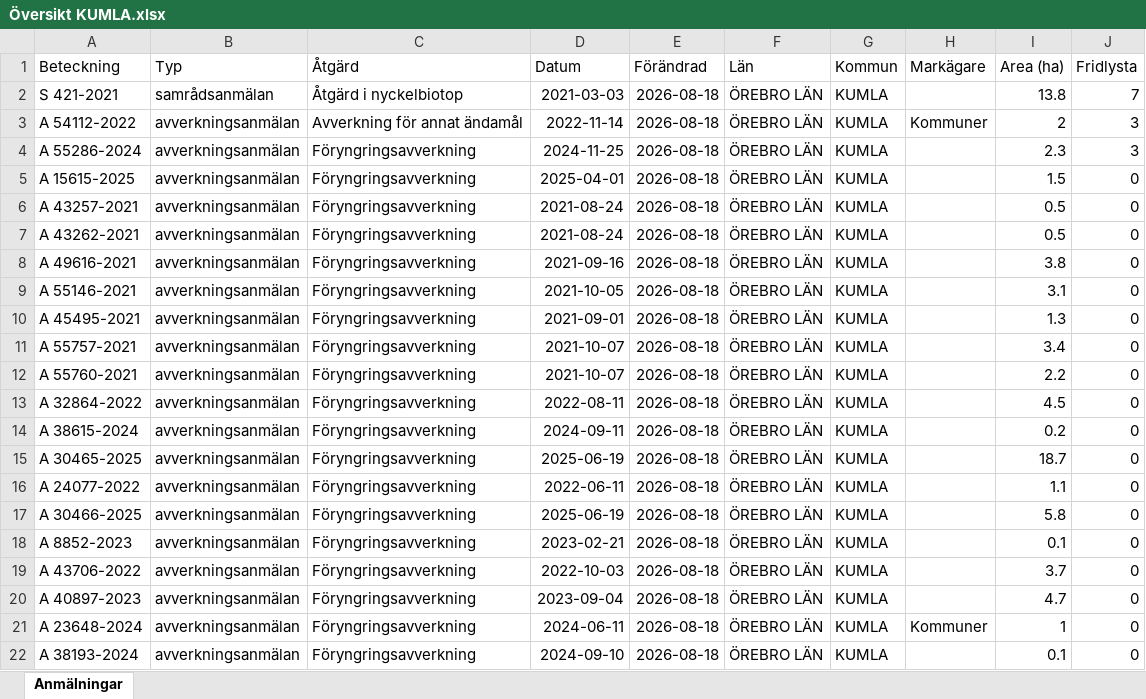
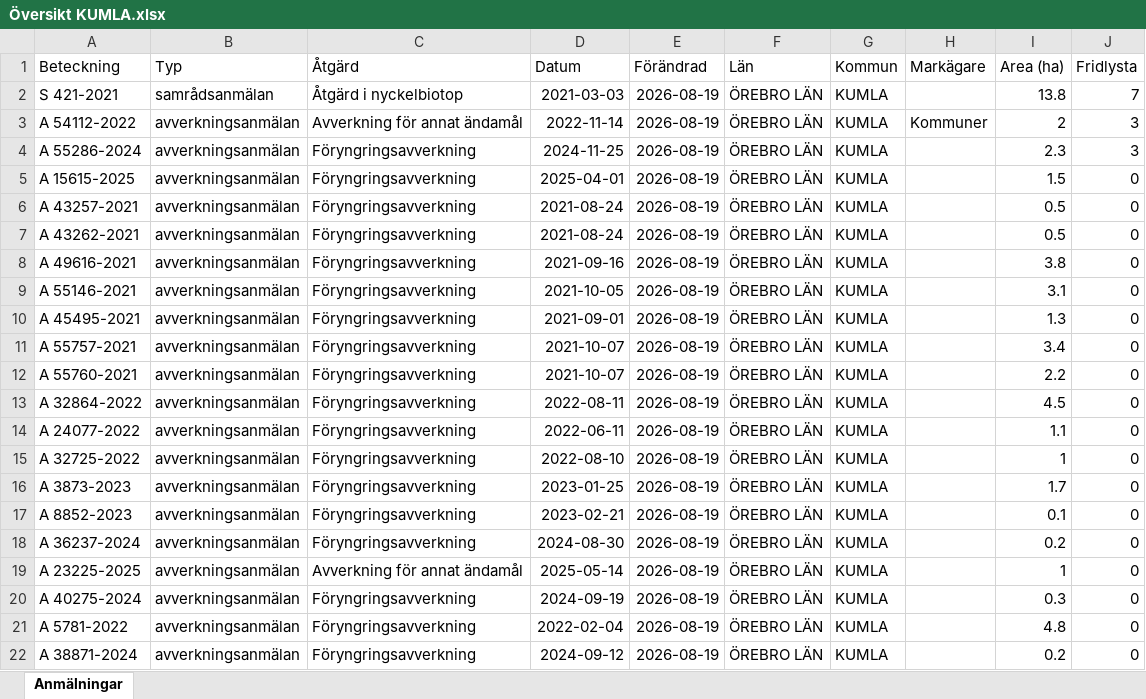
Before and after one commit to klasma/Logging_1881, an Excel workbook: Översikt KUMLA.xlsx, sheet Anmälningar, drawn as a sheet; only a part is shown; values as stored, in another font and other column widths than the file's, no borders; the diff covers the shown part only; the diff names each change by its address in the sheet, - before the commit and + after, or states it on an @@ line.

```diff
--- a/Översikt KUMLA.xlsx (sheet Anmälningar)
+++ b/Översikt KUMLA.xlsx (sheet Anmälningar)
-E2:E22 (Förändrad): 2026-08-18
+E2:E22 (Förändrad): 2026-08-19
-A14 (Beteckning): A 38615-2024
+A14 (Beteckning): A 24077-2022
-D14 (Datum): 2024-09-11
+D14 (Datum): 2022-06-11
-I14 (Area (ha)): 0.2
+I14 (Area (ha)): 1.1
-A15 (Beteckning): A 30465-2025
+A15 (Beteckning): A 32725-2022
-D15 (Datum): 2025-06-19
+D15 (Datum): 2022-08-10
-I15 (Area (ha)): 18.7
+I15 (Area (ha)): 1
-A16 (Beteckning): A 24077-2022
+A16 (Beteckning): A 3873-2023
-D16 (Datum): 2022-06-11
+D16 (Datum): 2023-01-25
-I16 (Area (ha)): 1.1
+I16 (Area (ha)): 1.7
-A17 (Beteckning): A 30466-2025
+A17 (Beteckning): A 8852-2023
-D17 (Datum): 2025-06-19
+D17 (Datum): 2023-02-21
-I17 (Area (ha)): 5.8
+I17 (Area (ha)): 0.1
-A18 (Beteckning): A 8852-2023
+A18 (Beteckning): A 36237-2024
-D18 (Datum): 2023-02-21
+D18 (Datum): 2024-08-30
-I18 (Area (ha)): 0.1
+I18 (Area (ha)): 0.2
-A19 (Beteckning): A 43706-2022
+A19 (Beteckning): A 23225-2025
-C19 (Åtgärd): Föryngringsavverkning
+C19 (Åtgärd): Avverkning för annat ändamål
-D19 (Datum): 2022-10-03
+D19 (Datum): 2025-05-14
-I19 (Area (ha)): 3.7
+I19 (Area (ha)): 1
-A20 (Beteckning): A 40897-2023
+A20 (Beteckning): A 40275-2024
-D20 (Datum): 2023-09-04
+D20 (Datum): 2024-09-19
-I20 (Area (ha)): 4.7
+I20 (Area (ha)): 0.3
-A21 (Beteckning): A 23648-2024
+A21 (Beteckning): A 5781-2022
-D21 (Datum): 2024-06-11
+D21 (Datum): 2022-02-04
-H21 (Markägare): Kommuner
+H21 (Markägare): (empty)
-I21 (Area (ha)): 1
+I21 (Area (ha)): 4.8
-A22 (Beteckning): A 38193-2024
+A22 (Beteckning): A 38871-2024
-D22 (Datum): 2024-09-10
+D22 (Datum): 2024-09-12
-I22 (Area (ha)): 0.1
+I22 (Area (ha)): 0.2
```
Also changed, not shown: 255 edited cells elsewhere in this sheet, artfynd/A 15615-2025 artfynd.xlsx, artfynd/A 54112-2022 artfynd.xlsx, 22 other files.
